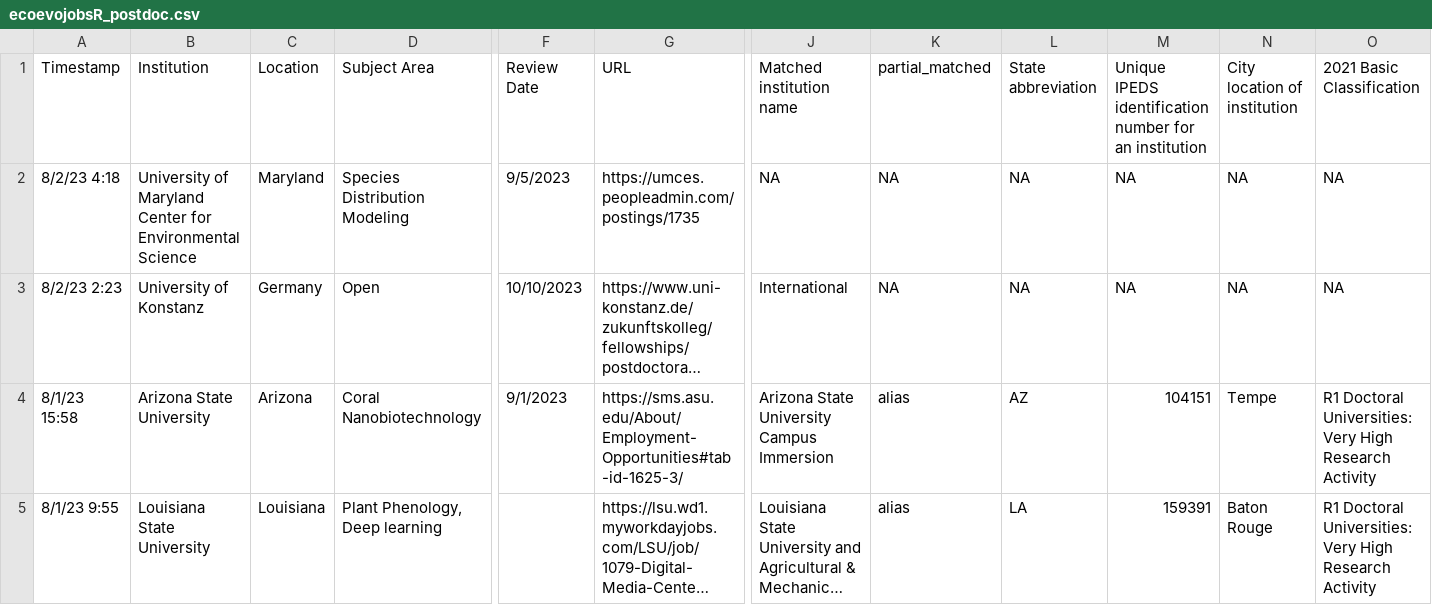
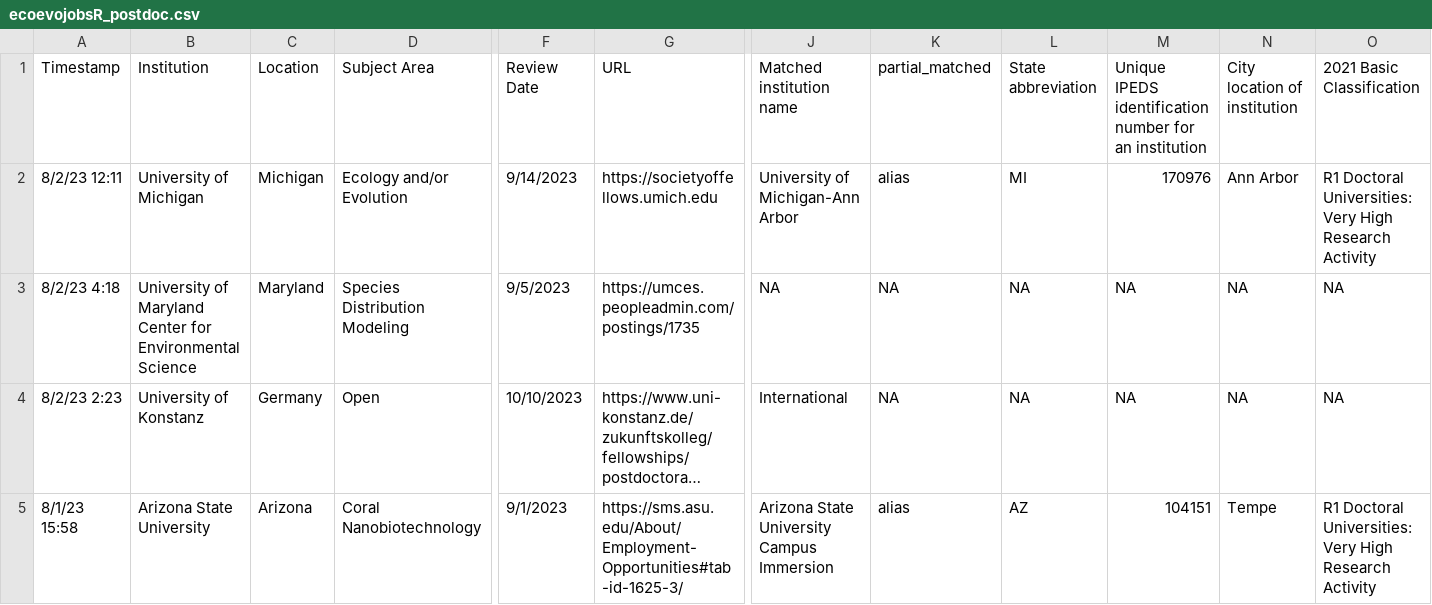
Before and after one commit to eddelbuettel/ecoevojobsR, a CSV file: data-raw/ecoevojobsR_postdoc.csv, drawn as a sheet; only a part is shown, gaps mark what is left out; the shorter side is filled out with more unchanged rows; long unchanged cells end in …; rows hold the shown columns only; the diff names each change by its address in the sheet, - before the commit and + after, or states it on an @@ line.

```diff
--- a/data-raw/ecoevojobsR_postdoc.csv
+++ b/data-raw/ecoevojobsR_postdoc.csv
+row 2: 8/2/23 12:11 | University of Michigan | Michigan | Ecology and/or Evolution | 9/14/2023 | https://societyoffellows.umich.edu | University of Michigan-Ann Arbor | alias | MI | 170976 | Ann Arbor | R1 Doctoral Universities: Very High Research Activity
```
Also changed, not shown: data-raw/aliases_new1.csv, data-raw/ecoevojobsR_faculty.csv, 1 other file.
